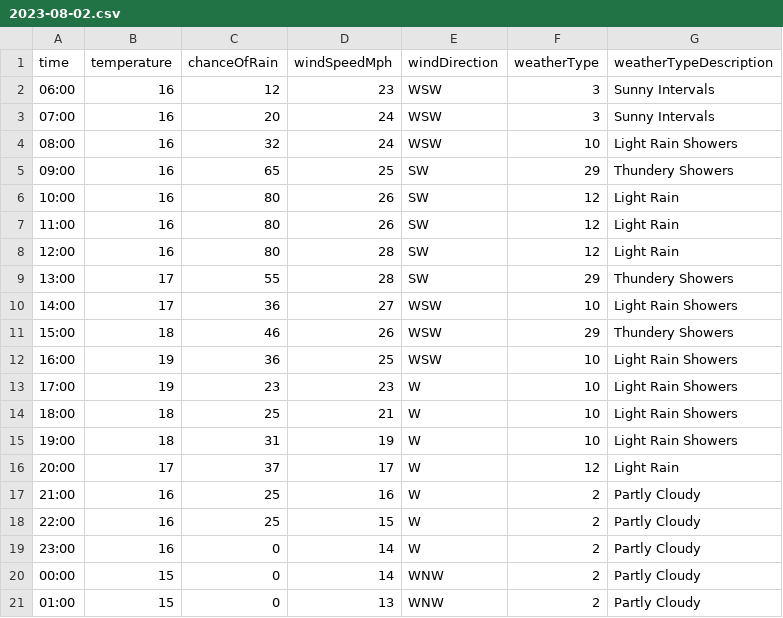
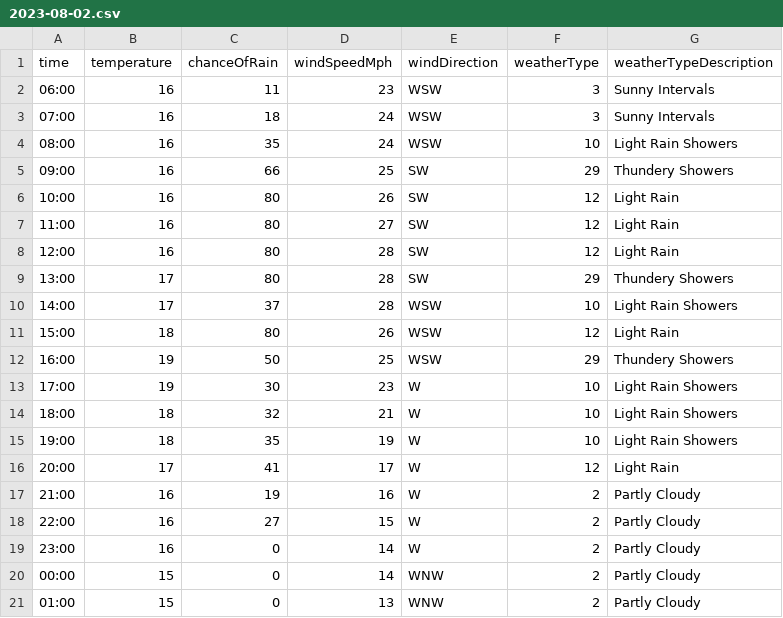
Before and after one commit to djcarter85/studland, a CSV file: _data/weather/2023-08-02.csv, drawn as a sheet; only a part is shown.

Commit message:
4d8cb827-e67d-4ba4-91f9-802c10d42dcf

```diff
--- a/_data/weather/2023-08-02.csv
+++ b/_data/weather/2023-08-02.csv
@@ -1,19 +1,19 @@
 time,temperature,chanceOfRain,windSpeedMph,windDirection,weatherType,weatherTypeDescription
-06:00,16,12,23,WSW,3,Sunny Intervals
-07:00,16,20,24,WSW,3,Sunny Intervals
-08:00,16,32,24,WSW,10,Light Rain Showers
-09:00,16,65,25,SW,29,Thundery Showers
+06:00,16,11,23,WSW,3,Sunny Intervals
+07:00,16,18,24,WSW,3,Sunny Intervals
+08:00,16,35,24,WSW,10,Light Rain Showers
+09:00,16,66,25,SW,29,Thundery Showers
 10:00,16,80,26,SW,12,Light Rain
-11:00,16,80,26,SW,12,Light Rain
+11:00,16,80,27,SW,12,Light Rain
 12:00,16,80,28,SW,12,Light Rain
-13:00,17,55,28,SW,29,Thundery Showers
-14:00,17,36,27,WSW,10,Light Rain Showers
-15:00,18,46,26,WSW,29,Thundery Showers
-16:00,19,36,25,WSW,10,Light Rain Showers
-17:00,19,23,23,W,10,Light Rain Showers
-18:00,18,25,21,W,10,Light Rain Showers
-19:00,18,31,19,W,10,Light Rain Showers
-20:00,17,37,17,W,12,Light Rain
-21:00,16,25,16,W,2,Partly Cloudy
-22:00,16,25,15,W,2,Partly Cloudy
+13:00,17,80,28,SW,29,Thundery Showers
+14:00,17,37,28,WSW,10,Light Rain Showers
+15:00,18,80,26,WSW,12,Light Rain
+16:00,19,50,25,WSW,29,Thundery Showers
+17:00,19,30,23,W,10,Light Rain Showers
+18:00,18,32,21,W,10,Light Rain Showers
+19:00,18,35,19,W,10,Light Rain Showers
+20:00,17,41,17,W,12,Light Rain
+21:00,16,19,16,W,2,Partly Cloudy
+22:00,16,27,15,W,2,Partly Cloudy
 23:00,16,0,14,W,2,Partly Cloudy
```
